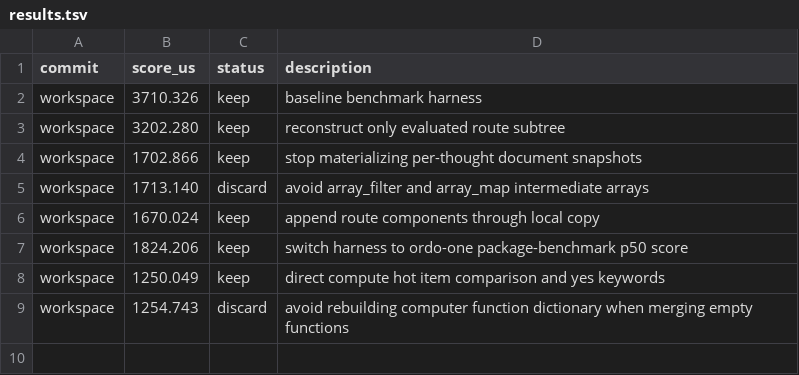
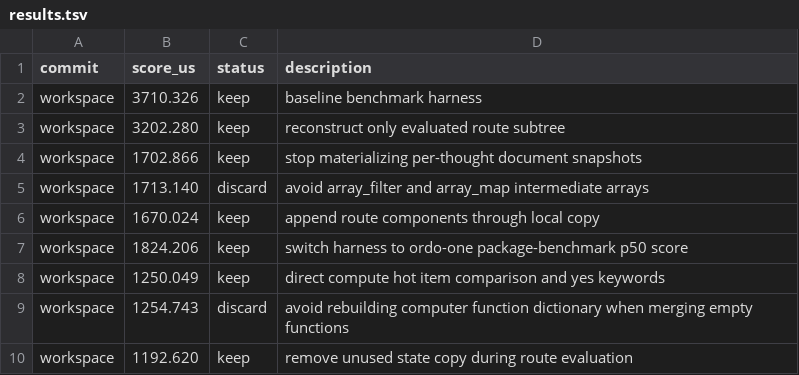
Before and after one commit to ollieatkinson/swift-compute, a TSV file: results.tsv, drawn as a sheet; the diff names each change by its address in the sheet, - before the commit and + after, or states it on an @@ line.

Commit message:
Remove unused route evaluation state copy

```diff
--- a/results.tsv
+++ b/results.tsv
+row 10: workspace | 1192.620 | keep | remove unused state copy during route evaluation
```
Also changed, not shown: 1 other file.
